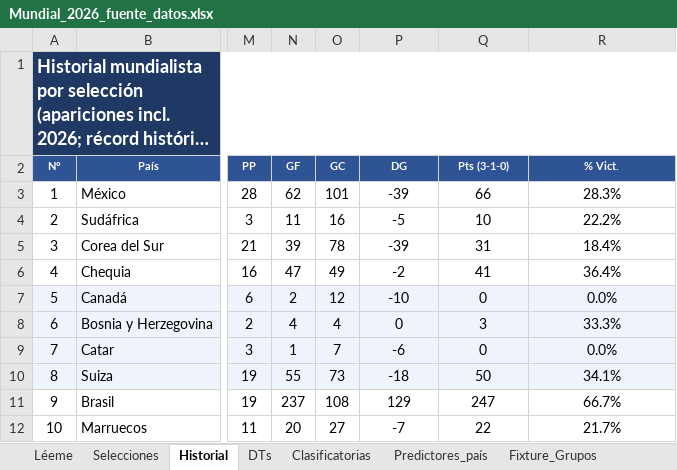
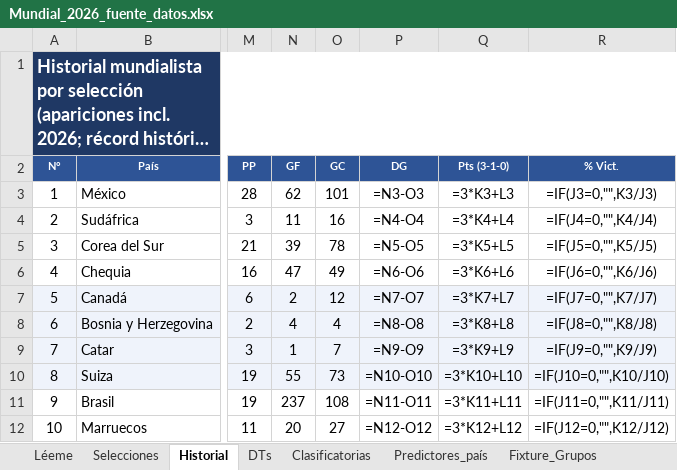
Before and after one commit to santiagoriverti/ML_prediccion_mundial2026, an Excel workbook: Mundial_2026_fuente_datos.xlsx, sheet Historial, drawn as a sheet; only a part is shown, gaps mark what is left out; long unchanged cells end in …; values as stored, in another font and other column widths than the file's, no borders; formulas without a stored value are shown as written; the diff covers the shown part only; the diff names each change by its address in the sheet, - before the commit and + after, or states it on an @@ line.

```diff
--- a/Mundial_2026_fuente_datos.xlsx (sheet Historial)
+++ b/Mundial_2026_fuente_datos.xlsx (sheet Historial)
-P3 (DG): -39
+P3 (DG): =N3-O3
-Q3 (Pts (3-1-0)): 66
+Q3 (Pts (3-1-0)): =3*K3+L3
-R3 (% Vict.): 28.3%
+R3 (% Vict.): =IF(J3=0,"",K3/J3)
-P4 (DG): -5
+P4 (DG): =N4-O4
-Q4 (Pts (3-1-0)): 10
+Q4 (Pts (3-1-0)): =3*K4+L4
-R4 (% Vict.): 22.2%
+R4 (% Vict.): =IF(J4=0,"",K4/J4)
-P5 (DG): -39
+P5 (DG): =N5-O5
-Q5 (Pts (3-1-0)): 31
+Q5 (Pts (3-1-0)): =3*K5+L5
-R5 (% Vict.): 18.4%
+R5 (% Vict.): =IF(J5=0,"",K5/J5)
-P6 (DG): -2
+P6 (DG): =N6-O6
-Q6 (Pts (3-1-0)): 41
+Q6 (Pts (3-1-0)): =3*K6+L6
-R6 (% Vict.): 36.4%
+R6 (% Vict.): =IF(J6=0,"",K6/J6)
-P7 (DG): -10
+P7 (DG): =N7-O7
-Q7 (Pts (3-1-0)): 0
+Q7 (Pts (3-1-0)): =3*K7+L7
-R7 (% Vict.): 0.0%
+R7 (% Vict.): =IF(J7=0,"",K7/J7)
-P8 (DG): 0
+P8 (DG): =N8-O8
-Q8 (Pts (3-1-0)): 3
+Q8 (Pts (3-1-0)): =3*K8+L8
-R8 (% Vict.): 33.3%
+R8 (% Vict.): =IF(J8=0,"",K8/J8)
-P9 (DG): -6
+P9 (DG): =N9-O9
-Q9 (Pts (3-1-0)): 0
+Q9 (Pts (3-1-0)): =3*K9+L9
-R9 (% Vict.): 0.0%
+R9 (% Vict.): =IF(J9=0,"",K9/J9)
-P10 (DG): -18
+P10 (DG): =N10-O10
-Q10 (Pts (3-1-0)): 50
+Q10 (Pts (3-1-0)): =3*K10+L10
-R10 (% Vict.): 34.1%
+R10 (% Vict.): =IF(J10=0,"",K10/J10)
-P11 (DG): 129
+P11 (DG): =N11-O11
-Q11 (Pts (3-1-0)): 247
+Q11 (Pts (3-1-0)): =3*K11+L11
-R11 (% Vict.): 66.7%
+R11 (% Vict.): =IF(J11=0,"",K11/J11)
-P12 (DG): -7
+P12 (DG): =N12-O12
-Q12 (Pts (3-1-0)): 22
+Q12 (Pts (3-1-0)): =3*K12+L12
-R12 (% Vict.): 21.7%
+R12 (% Vict.): =IF(J12=0,"",K12/J12)
```
Also changed, not shown: 114 edited cells elsewhere in this sheet, sheet Posiciones, sheet Clasificatorias, sheet Fixture_Grupos, sheet Eliminatorias, 7 other files.
